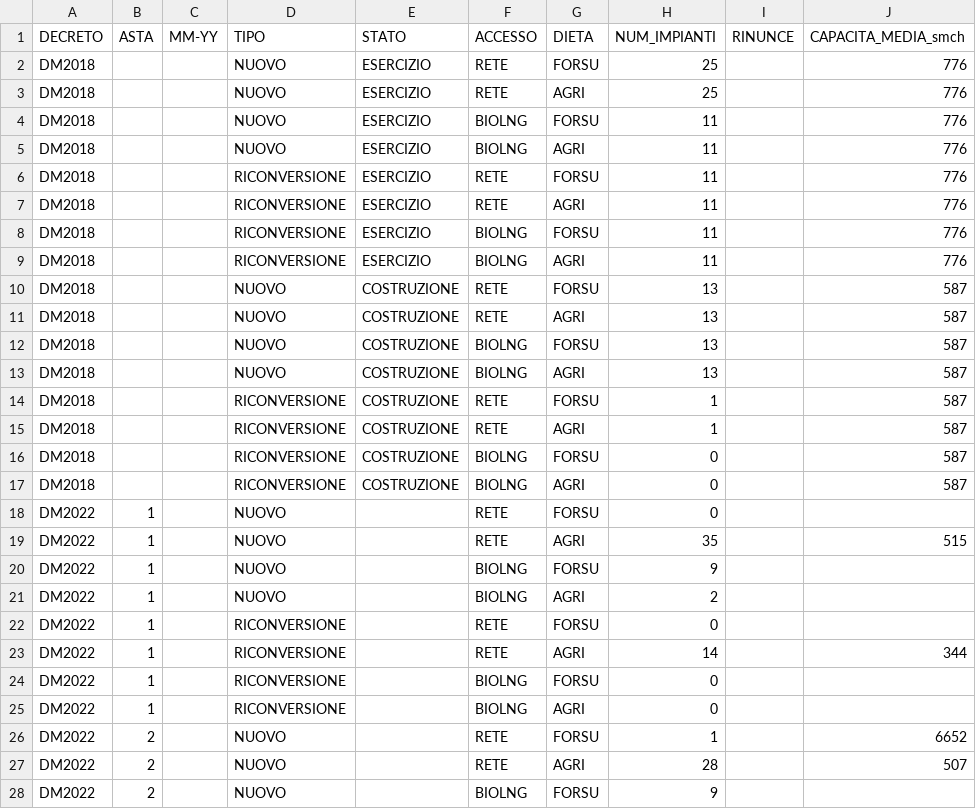
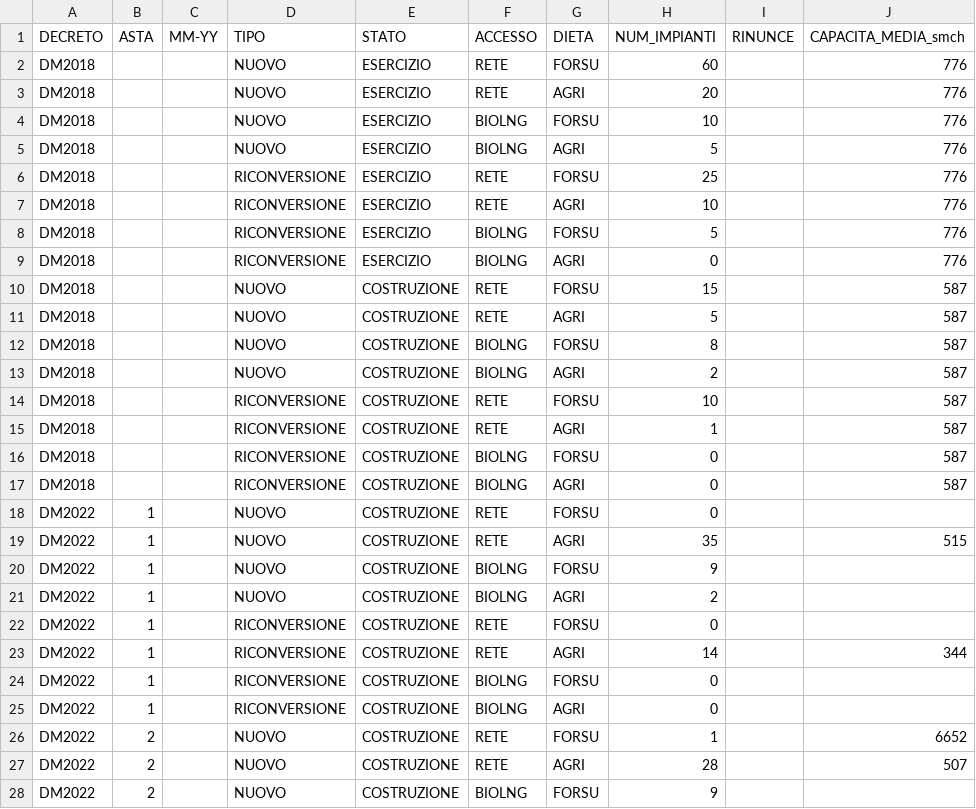
Before and after one commit to DonnieAI/wtbiomethanit, a CSV file: data/impianti_biometano_sintesi_aggregata.csv, drawn as a sheet; only a part is shown; the diff covers the shown part only.

```diff
--- a/data/impianti_biometano_sintesi_aggregata.csv
+++ b/data/impianti_biometano_sintesi_aggregata.csv
@@ -1,15 +1,15 @@
 DECRETO,ASTA,MM-YY,TIPO,STATO,ACCESSO,DIETA,NUM_IMPIANTI,RINUNCE,CAPACITA_MEDIA_smch
-DM2018,,,NUOVO,ESERCIZIO,RETE,FORSU,25,,776
-DM2018,,,NUOVO,ESERCIZIO,RETE,AGRI,25,,776
-DM2018,,,NUOVO,ESERCIZIO,BIOLNG,FORSU,11,,776
-DM2018,,,NUOVO,ESERCIZIO,BIOLNG,AGRI,11,,776
-DM2018,,,RICONVERSIONE,ESERCIZIO,RETE,FORSU,11,,776
-DM2018,,,RICONVERSIONE,ESERCIZIO,RETE,AGRI,11,,776
-DM2018,,,RICONVERSIONE,ESERCIZIO,BIOLNG,FORSU,11,,776
-DM2018,,,RICONVERSIONE,ESERCIZIO,BIOLNG,AGRI,11,,776
-DM2018,,,NUOVO,COSTRUZIONE,RETE,FORSU,13,,587
-DM2018,,,NUOVO,COSTRUZIONE,RETE,AGRI,13,,587
-DM2018,,,NUOVO,COSTRUZIONE,BIOLNG,FORSU,13,,587
-DM2018,,,NUOVO,COSTRUZIONE,BIOLNG,AGRI,13,,587
-DM2018,,,RICONVERSIONE,COSTRUZIONE,RETE,FORSU,1,,587
+DM2018,,,NUOVO,ESERCIZIO,RETE,FORSU,60,,776
+DM2018,,,NUOVO,ESERCIZIO,RETE,AGRI,20,,776
+DM2018,,,NUOVO,ESERCIZIO,BIOLNG,FORSU,10,,776
+DM2018,,,NUOVO,ESERCIZIO,BIOLNG,AGRI,5,,776
+DM2018,,,RICONVERSIONE,ESERCIZIO,RETE,FORSU,25,,776
+DM2018,,,RICONVERSIONE,ESERCIZIO,RETE,AGRI,10,,776
+DM2018,,,RICONVERSIONE,ESERCIZIO,BIOLNG,FORSU,5,,776
+DM2018,,,RICONVERSIONE,ESERCIZIO,BIOLNG,AGRI,0,,776
+DM2018,,,NUOVO,COSTRUZIONE,RETE,FORSU,15,,587
+DM2018,,,NUOVO,COSTRUZIONE,RETE,AGRI,5,,587
+DM2018,,,NUOVO,COSTRUZIONE,BIOLNG,FORSU,8,,587
+DM2018,,,NUOVO,COSTRUZIONE,BIOLNG,AGRI,2,,587
+DM2018,,,RICONVERSIONE,COSTRUZIONE,RETE,FORSU,10,,587
 DM2018,,,RICONVERSIONE,COSTRUZIONE,RETE,AGRI,1,,587
@@ -17,12 +17,12 @@ DM2018,,,RICONVERSIONE,COSTRUZIONE,BIOLNG,FORSU,0,,587
 DM2018,,,RICONVERSIONE,COSTRUZIONE,BIOLNG,AGRI,0,,587
-DM2022,1,,NUOVO,,RETE,FORSU,0,,
-DM2022,1,,NUOVO,,RETE,AGRI,35,,515
-DM2022,1,,NUOVO,,BIOLNG,FORSU,9,,
-DM2022,1,,NUOVO,,BIOLNG,AGRI,2,,
-DM2022,1,,RICONVERSIONE,,RETE,FORSU,0,,
-DM2022,1,,RICONVERSIONE,,RETE,AGRI,14,,344
-DM2022,1,,RICONVERSIONE,,BIOLNG,FORSU,0,,
-DM2022,1,,RICONVERSIONE,,BIOLNG,AGRI,0,,
-DM2022,2,,NUOVO,,RETE,FORSU,1,,6652
-DM2022,2,,NUOVO,,RETE,AGRI,28,,507
-DM2022,2,,NUOVO,,BIOLNG,FORSU,9,,
+DM2022,1,,NUOVO,COSTRUZIONE,RETE,FORSU,0,,
+DM2022,1,,NUOVO,COSTRUZIONE,RETE,AGRI,35,,515
+DM2022,1,,NUOVO,COSTRUZIONE,BIOLNG,FORSU,9,,
+DM2022,1,,NUOVO,COSTRUZIONE,BIOLNG,AGRI,2,,
+DM2022,1,,RICONVERSIONE,COSTRUZIONE,RETE,FORSU,0,,
+DM2022,1,,RICONVERSIONE,COSTRUZIONE,RETE,AGRI,14,,344
+DM2022,1,,RICONVERSIONE,COSTRUZIONE,BIOLNG,FORSU,0,,
+DM2022,1,,RICONVERSIONE,COSTRUZIONE,BIOLNG,AGRI,0,,
+DM2022,2,,NUOVO,COSTRUZIONE,RETE,FORSU,1,,6652
+DM2022,2,,NUOVO,COSTRUZIONE,RETE,AGRI,28,,507
+DM2022,2,,NUOVO,COSTRUZIONE,BIOLNG,FORSU,9,,
```
Also changed, not shown: 29 edited cells elsewhere in this file, data/produzione_vs_capacita_biometano_italia.csv, 2 other files.
